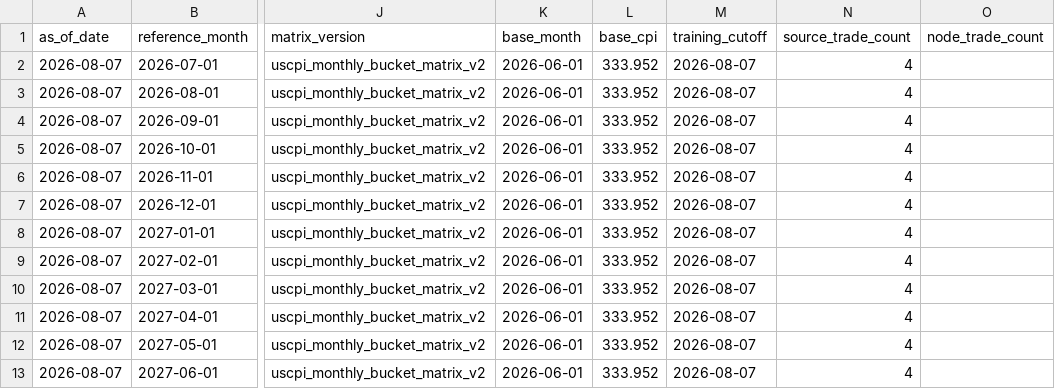
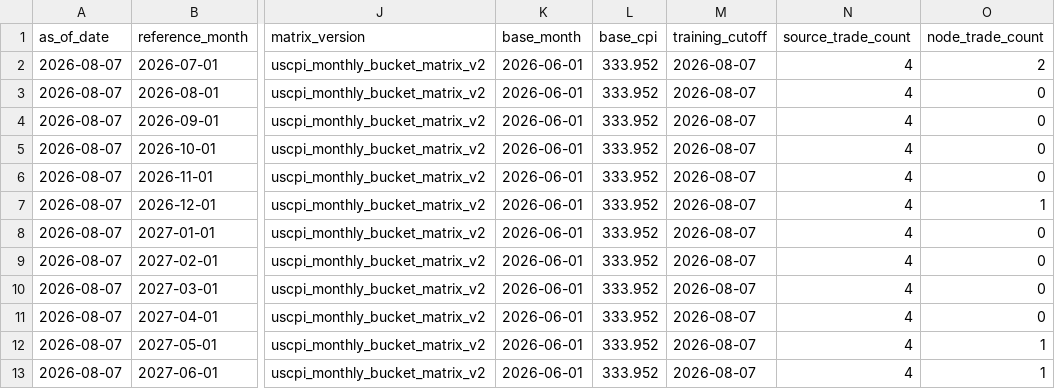
Before and after one commit to greenwoodmark/inflation_uk, a CSV file: data/cpurnsa_snapshots/2026-08-07.csv, drawn as a sheet; only a part is shown, gaps mark what is left out; the diff names each change by its address in the sheet, - before the commit and + after, or states it on an @@ line.

Commit message:
Publish USCPI August 7 trade counts

```diff
--- a/data/cpurnsa_snapshots/2026-08-07.csv
+++ b/data/cpurnsa_snapshots/2026-08-07.csv
-O2 (node_trade_count): (empty)
+O2 (node_trade_count): 2
-O3:O6 (node_trade_count): (empty)
+O3:O6 (node_trade_count): 0
-O7 (node_trade_count): (empty)
+O7 (node_trade_count): 1
-O8:O11 (node_trade_count): (empty)
+O8:O11 (node_trade_count): 0
-O12:O13 (node_trade_count): (empty)
+O12:O13 (node_trade_count): 1
```
Also changed, not shown: 2 other files.
